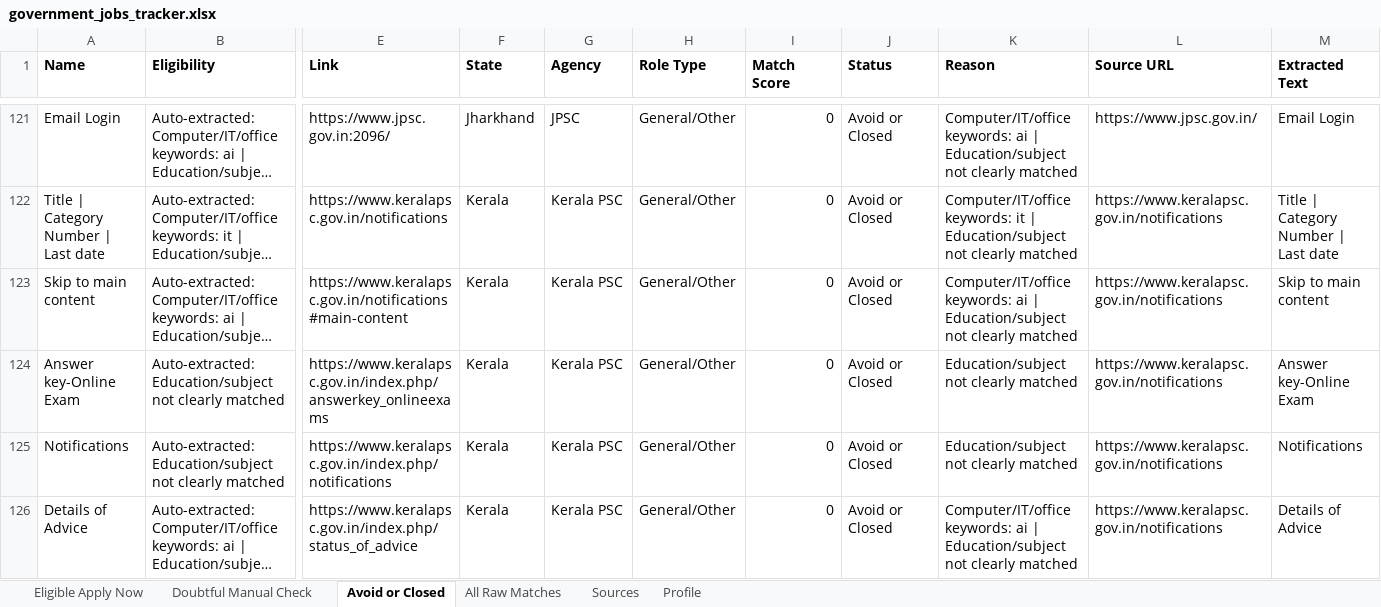
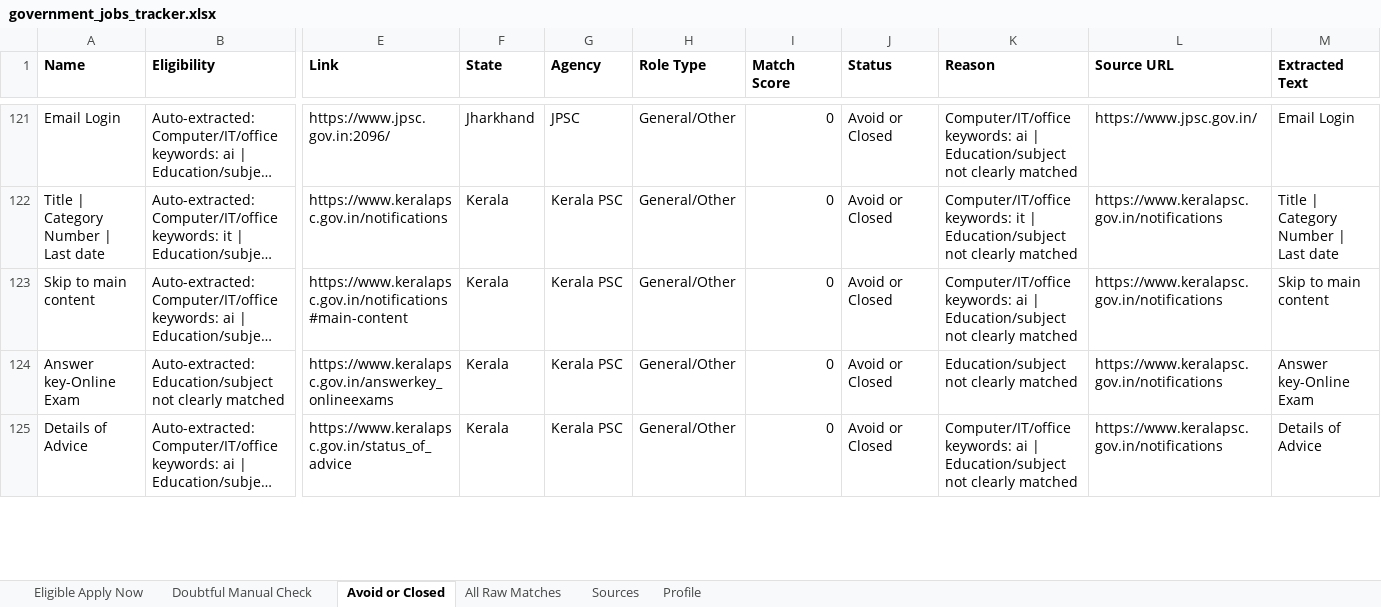
Before and after one commit to cshemant/LearnWithHemant, an Excel workbook: jobs/government_jobs_tracker.xlsx, sheet Avoid or Closed, drawn as a sheet; only a part is shown, gaps mark what is left out; long unchanged cells end in …; values as stored, in another font and other column widths than the file's, no borders; removed rows and columns are numbered as before the commit, all else as after; rows hold the shown columns only; the diff covers the shown part only; the diff names each change by its address in the sheet, - before the commit and + after, or states it on an @@ line.

```diff
--- a/jobs/government_jobs_tracker.xlsx (sheet Avoid or Closed)
+++ b/jobs/government_jobs_tracker.xlsx (sheet Avoid or Closed)
-E124 (Link): https://www.keralapsc.gov.in/index.php/answerkey_onlineexams
+E124 (Link): https://www.keralapsc.gov.in/answerkey_onlineexams
-row 125: Notifications | Auto-extracted: Education/subject not clearly matched | https://www.keralapsc.gov.in/index.php/notifications | Kerala | Kerala PSC | General/Other | 0 | Avoid or Closed | Education/subject not clearly matched | https://www.keralapsc.gov.in/notifications | Notifications
-E125 (Link): https://www.keralapsc.gov.in/index.php/status_of_advice
+E125 (Link): https://www.keralapsc.gov.in/status_of_advice
```
Also changed, not shown: 1 added row, 1 removed row and 6 edited cells elsewhere in this sheet, sheet All Raw Matches, 3 other files.
